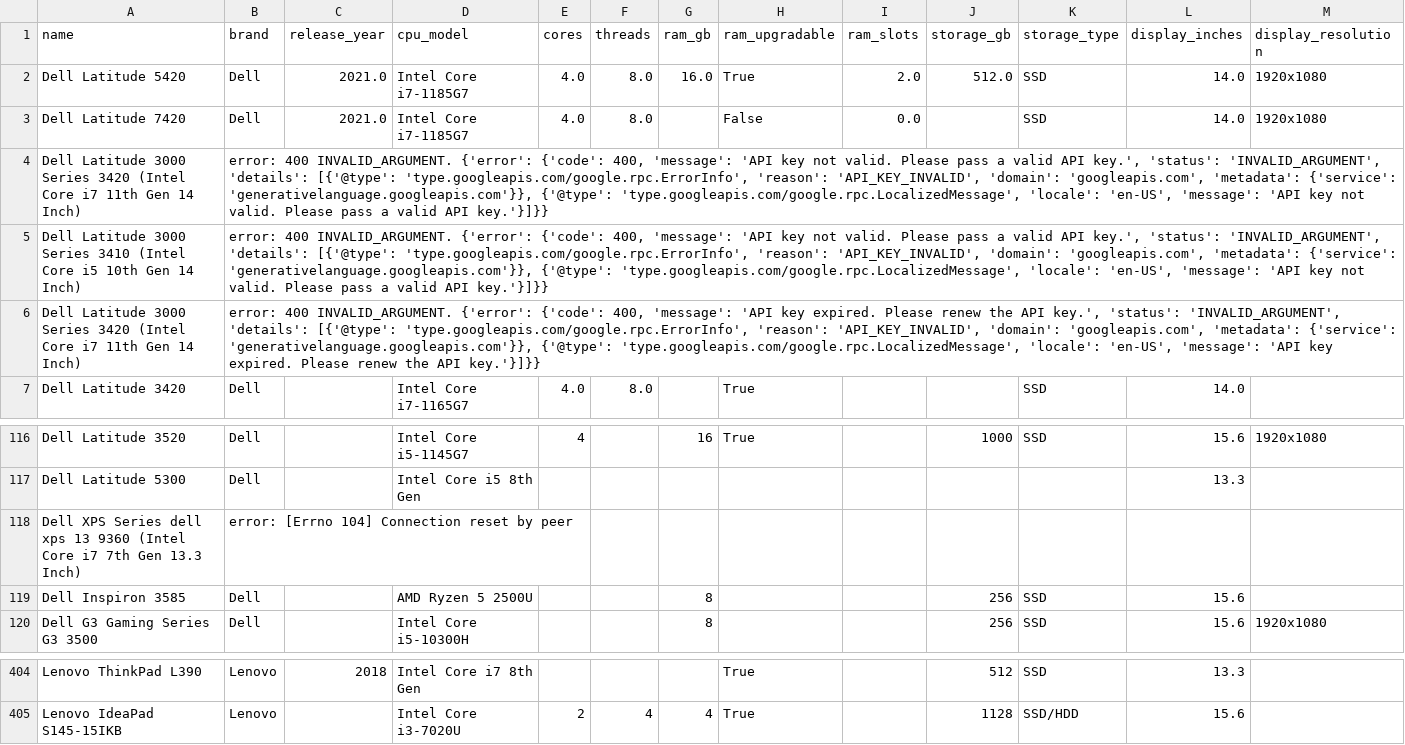
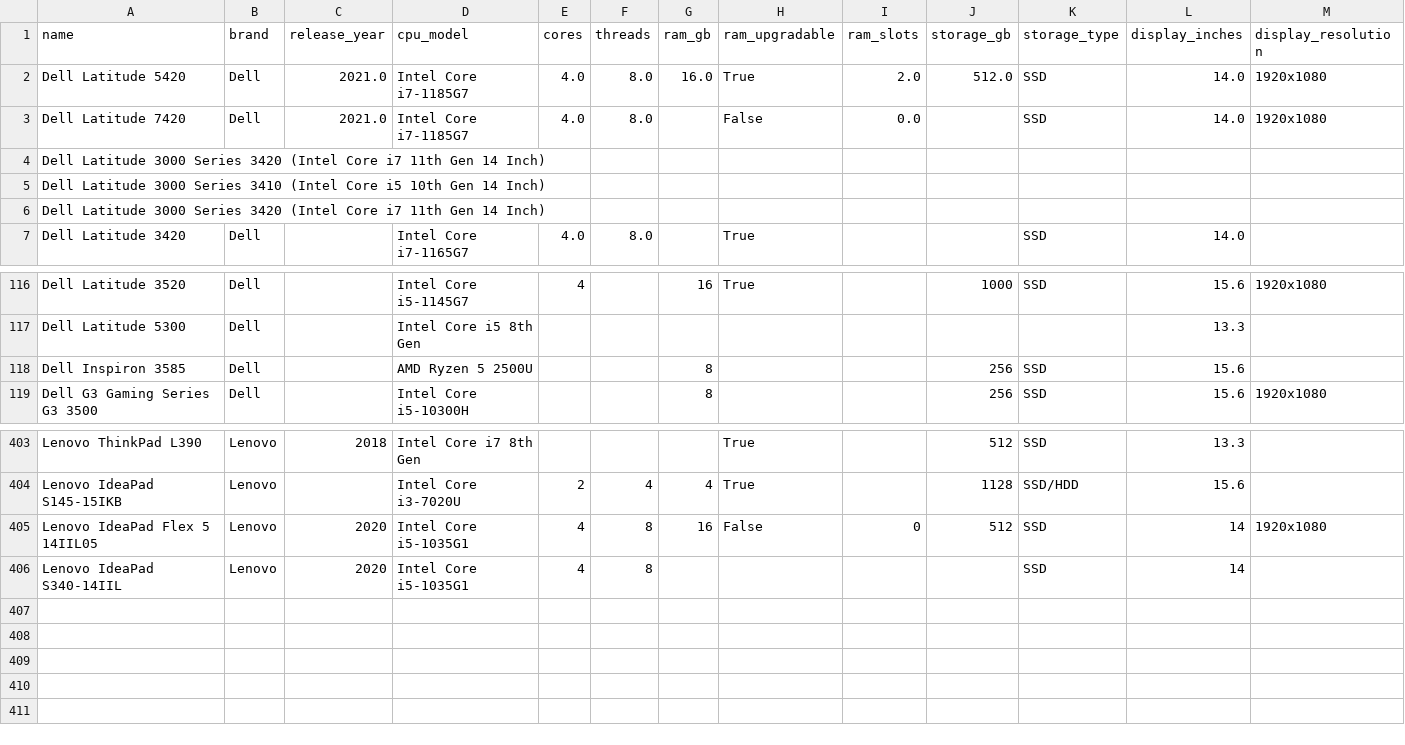
Before and after one commit to prajwal-56/harvest-specs, a CSV file: laptops_research.csv, drawn as a sheet; only a part is shown, gaps mark what is left out; removed rows and columns are numbered as before the commit, all else as after; rows hold the shown columns only; the diff names each change by its address in the sheet, - before the commit and + after, or states it on an @@ line.

Commit message:
updated : removed api errors from the csv

```diff
--- a/laptops_research.csv
+++ b/laptops_research.csv
-B4:B5 (brand): error: 400 INVALID_ARGUMENT. {'error': {'code': 400, 'message': 'API key not valid. Please pass a valid API key.', 'status': 'INVALID_ARGUMENT', 'details': [{'@type': 'type.googleapis.com/google.rpc.ErrorInfo', 'reason': 'API_KEY_INVALID', 'domain': 'googleapis.com', 'metadata': {'service': 'generativelanguage.googleapis.com'}}, {'@type': 'type.googleapis.com/google.rpc.LocalizedMessage', 'locale': 'en-US', 'message': 'API key not valid. Please pass a valid API key.'}]}}
+B4:B5 (brand): (empty)
-B6 (brand): error: 400 INVALID_ARGUMENT. {'error': {'code': 400, 'message': 'API key expired. Please renew the API key.', 'status': 'INVALID_ARGUMENT', 'details': [{'@type': 'type.googleapis.com/google.rpc.ErrorInfo', 'reason': 'API_KEY_INVALID', 'domain': 'googleapis.com', 'metadata': {'service': 'generativelanguage.googleapis.com'}}, {'@type': 'type.googleapis.com/google.rpc.LocalizedMessage', 'locale': 'en-US', 'message': 'API key expired. Please renew the API key.'}]}}
+B6 (brand): (empty)
-row 118: Dell XPS Series dell xps 13 9360 (Intel Core i7 7th Gen 13.3 Inch) | error: [Errno 104] Connection reset by peer
+row 405: Lenovo IdeaPad Flex 5 14IIL05 | Lenovo | 2020 | Intel Core i5-1035G1 | 4 | 8 | 16 | False | 0 | 512 | SSD | 14 | 1920x1080
+row 406: Lenovo IdeaPad S340-14IIL | Lenovo | 2020 | Intel Core i5-1035G1 | 4 | 8 |  |  |  |  | SSD | 14
```
